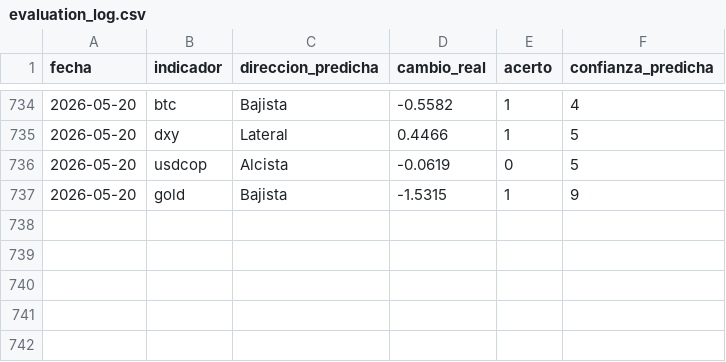
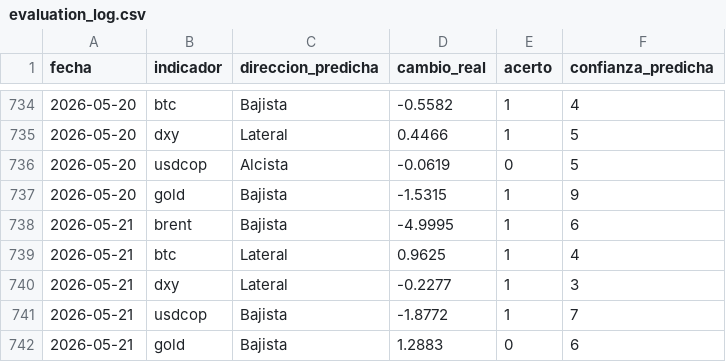
Before and after one commit to juanjo-geo/financial-agent, a CSV file: data/signals/evaluation_log.csv, drawn as a sheet; only a part is shown, gaps mark what is left out.

```diff
--- a/data/signals/evaluation_log.csv
+++ b/data/signals/evaluation_log.csv
@@ -737 +737,6 @@ fecha,indicador,direccion_predicha,cambio_real,acerto,confianza_predicha
 2026-05-20,gold,Bajista,-1.5315,1,9
+2026-05-21,brent,Bajista,-4.9995,1,6
+2026-05-21,btc,Lateral,0.9625,1,4
+2026-05-21,dxy,Lateral,-0.2277,1,3
+2026-05-21,usdcop,Bajista,-1.8772,1,7
+2026-05-21,gold,Bajista,1.2883,0,6
```
Also changed, not shown: data/historical/feargreed_history.csv, data/processed/latest_snapshot.csv, 24 other files.
